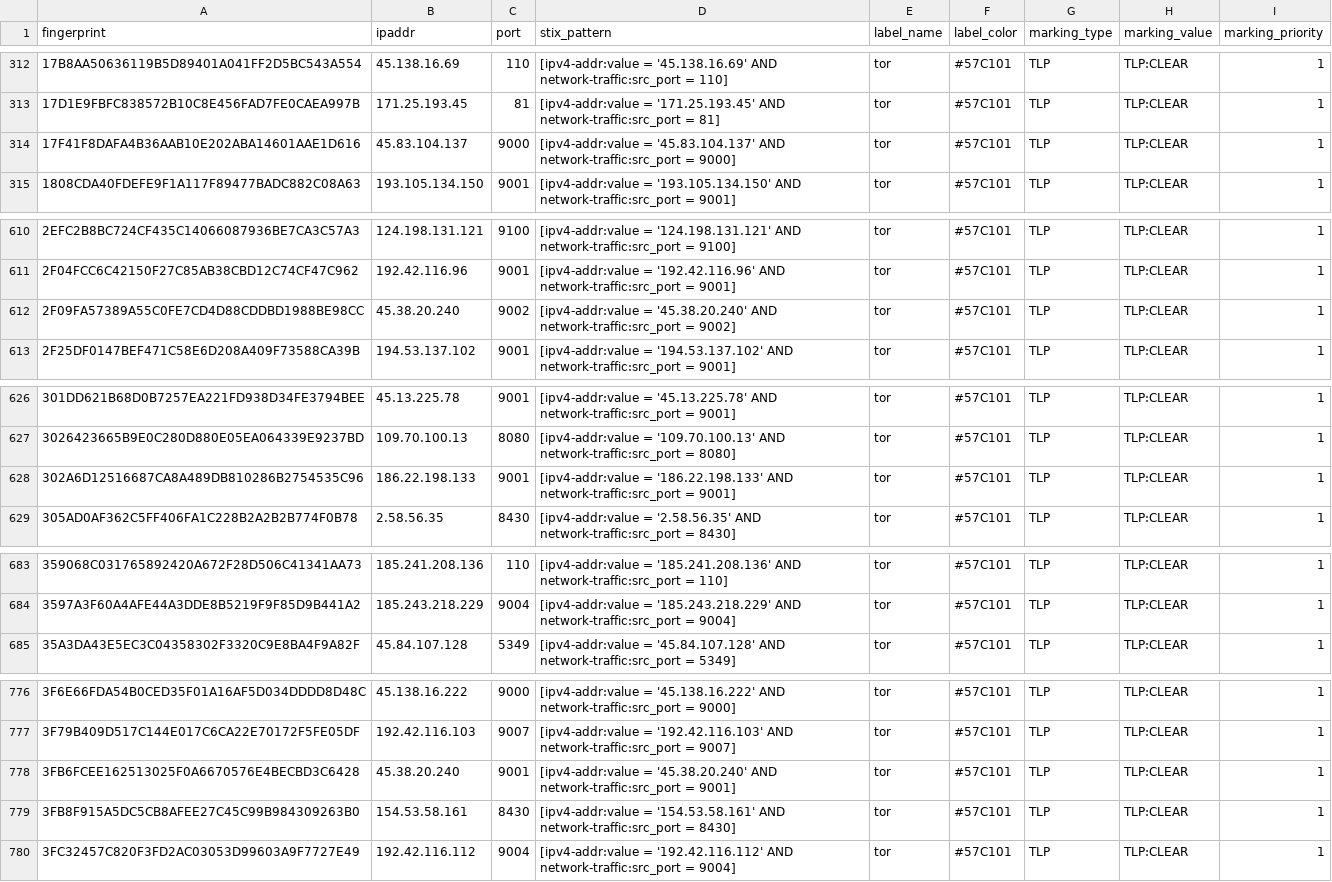
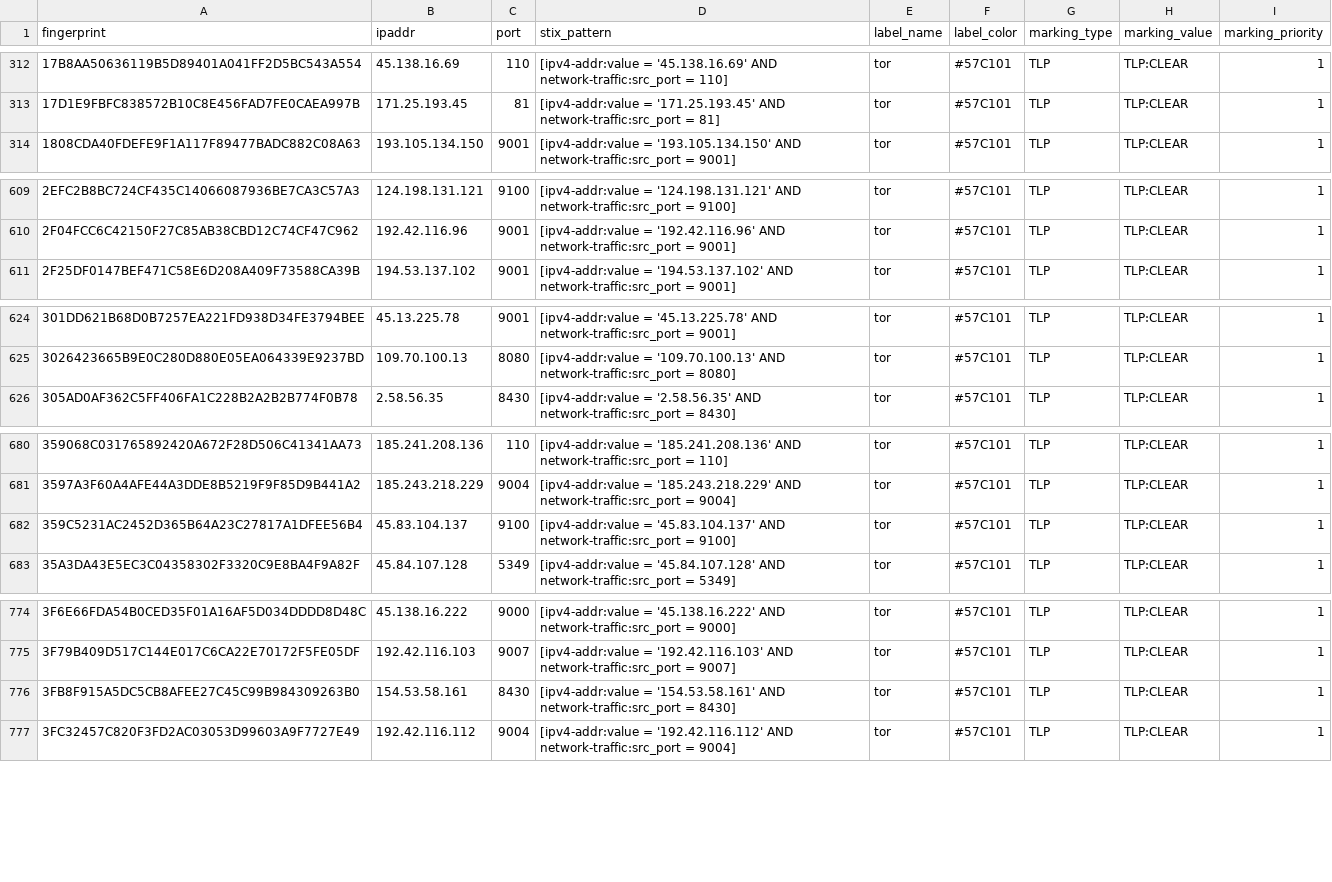
Before and after one commit to DreadFog/tor_csv_feed_opencti, a CSV file: latest.exits_v4.csv, drawn as a sheet; only a part is shown, gaps mark what is left out; removed rows and columns are numbered as before the commit, all else as after; the diff covers the shown part only; the diff names each change by its address in the sheet, - before the commit and + after, or states it on an @@ line.

```diff
--- a/latest.exits_v4.csv
+++ b/latest.exits_v4.csv
-row 314: 17F41F8DAFA4B36AAB10E202ABA14601AAE1D616 | 45.83.104.137 | 9000 | [ipv4-addr:value = '45.83.104.137' AND network-traffic:src_port = 9000] | tor | #57C101 | TLP | TLP:CLEAR | 1
-row 612: 2F09FA57389A55C0FE7CD4D88CDDBD1988BE98CC | 45.38.20.240 | 9002 | [ipv4-addr:value = '45.38.20.240' AND network-traffic:src_port = 9002] | tor | #57C101 | TLP | TLP:CLEAR | 1
-row 628: 302A6D12516687CA8A489DB810286B2754535C96 | 186.22.198.133 | 9001 | [ipv4-addr:value = '186.22.198.133' AND network-traffic:src_port = 9001] | tor | #57C101 | TLP | TLP:CLEAR | 1
+row 682: 359C5231AC2452D365B64A23C27817A1DFEE56B4 | 45.83.104.137 | 9100 | [ipv4-addr:value = '45.83.104.137' AND network-traffic:src_port = 9100] | tor | #57C101 | TLP | TLP:CLEAR | 1
-row 778: 3FB6FCEE162513025F0A6670576E4BECBD3C6428 | 45.38.20.240 | 9001 | [ipv4-addr:value = '45.38.20.240' AND network-traffic:src_port = 9001] | tor | #57C101 | TLP | TLP:CLEAR | 1
```
Also changed, not shown: 6 added rows and 7 removed rows elsewhere in this file, latest.all_v6.csv, latest.exits_v6.csv, 3 other files.
